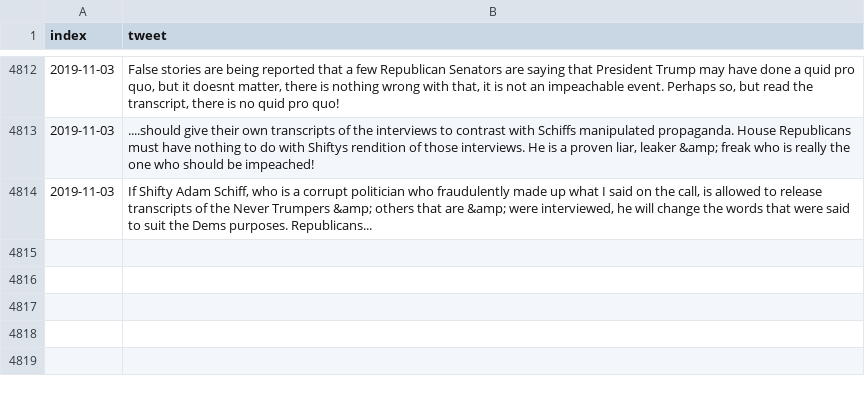
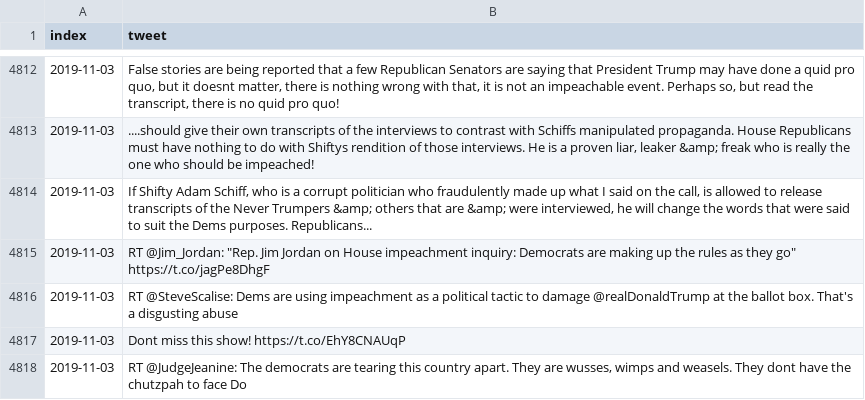
Before and after one commit to freedomtowin/algo-trading, a CSV file: data/trump_tweet_archive.csv, drawn as a sheet; only a part is shown, gaps mark what is left out; the diff names each change by its address in the sheet, - before the commit and + after, or states it on an @@ line.

Commit message:
push tweets

```diff
--- a/data/trump_tweet_archive.csv
+++ b/data/trump_tweet_archive.csv
+row 4815: 2019-11-03 | RT @Jim_Jordan: "Rep. Jim Jordan on House impeachment inquiry: Democrats are making up the rules as they go" https://t.co/jagPe8DhgF
+row 4816: 2019-11-03 | RT @SteveScalise: Dems are using impeachment as a political tactic to damage @realDonaldTrump at the ballot box. That's a disgusting abuse
+row 4817: 2019-11-03 | Dont miss this show! https://t.co/EhY8CNAUqP
+row 4818: 2019-11-03 | RT @JudgeJeanine: The democrats are tearing this country apart. They are wusses, wimps and weasels. They dont have the chutzpah to face Do
```
